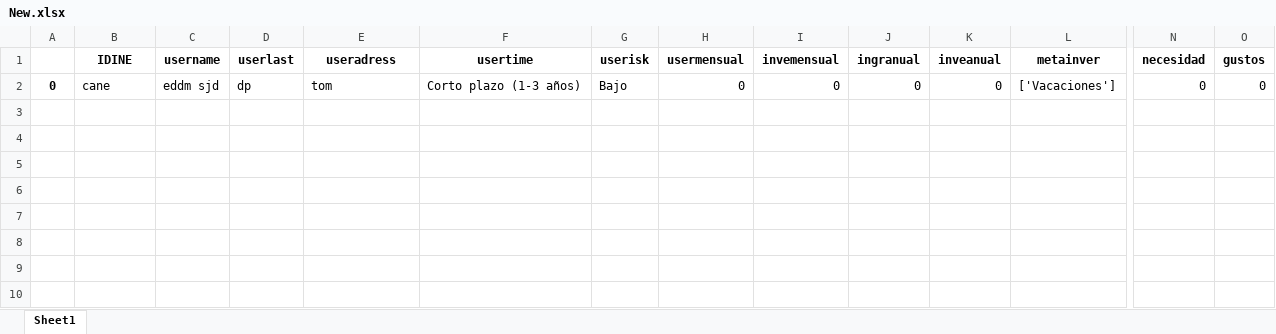
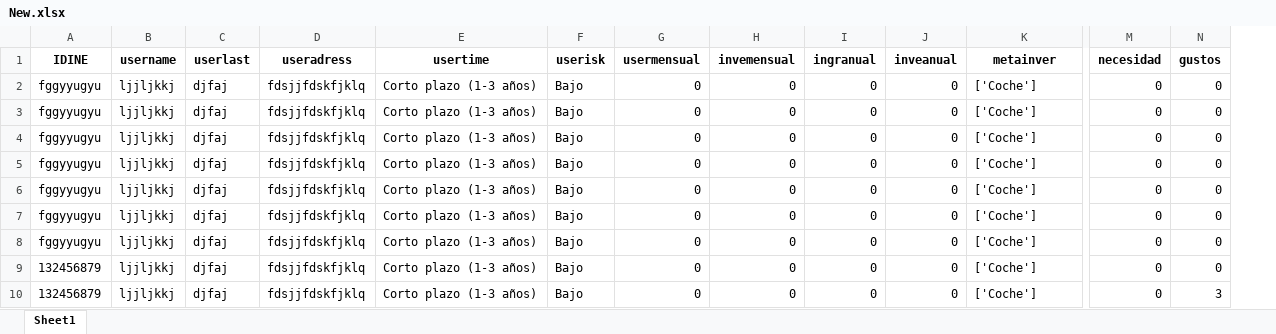
Before and after one commit to EdCanCe/HackMty23, an Excel workbook: New.xlsx, sheet Sheet1, drawn as a sheet; only a part is shown, gaps mark what is left out; values as stored, in another font and other column widths than the file's, no borders; removed rows and columns are numbered as before the commit, all else as after; rows hold the shown columns only; the diff names each change by its address in the sheet, - before the commit and + after, or states it on an @@ line.

```diff
--- a/New.xlsx (sheet Sheet1)
+++ b/New.xlsx (sheet Sheet1)
-column A, row 2: 0
-A2 (IDINE): cane
+A2 (IDINE): fggyyugyu
-B2 (username): eddm sjd
+B2 (username): ljjljkkj
-C2 (userlast): dp
+C2 (userlast): djfaj
-D2 (useradress): tom
+D2 (useradress): fdsjjfdskfjklq
-K2 (metainver): ['Vacaciones']
+K2 (metainver): ['Coche']
+row 3: fggyyugyu | ljjljkkj | djfaj | fdsjjfdskfjklq | Corto plazo (1-3 años) | Bajo | 0 | 0 | 0 | 0 | ['Coche'] | 0 | 0
+row 4: fggyyugyu | ljjljkkj | djfaj | fdsjjfdskfjklq | Corto plazo (1-3 años) | Bajo | 0 | 0 | 0 | 0 | ['Coche'] | 0 | 0
+row 5: fggyyugyu | ljjljkkj | djfaj | fdsjjfdskfjklq | Corto plazo (1-3 años) | Bajo | 0 | 0 | 0 | 0 | ['Coche'] | 0 | 0
+row 6: fggyyugyu | ljjljkkj | djfaj | fdsjjfdskfjklq | Corto plazo (1-3 años) | Bajo | 0 | 0 | 0 | 0 | ['Coche'] | 0 | 0
+row 7: fggyyugyu | ljjljkkj | djfaj | fdsjjfdskfjklq | Corto plazo (1-3 años) | Bajo | 0 | 0 | 0 | 0 | ['Coche'] | 0 | 0
+row 8: fggyyugyu | ljjljkkj | djfaj | fdsjjfdskfjklq | Corto plazo (1-3 años) | Bajo | 0 | 0 | 0 | 0 | ['Coche'] | 0 | 0
+row 9: 132456879 | ljjljkkj | djfaj | fdsjjfdskfjklq | Corto plazo (1-3 años) | Bajo | 0 | 0 | 0 | 0 | ['Coche'] | 0 | 0
+row 10: 132456879 | ljjljkkj | djfaj | fdsjjfdskfjklq | Corto plazo (1-3 años) | Bajo | 0 | 0 | 0 | 0 | ['Coche'] | 0 | 3
```
Also changed, not shown: 4 other files.
